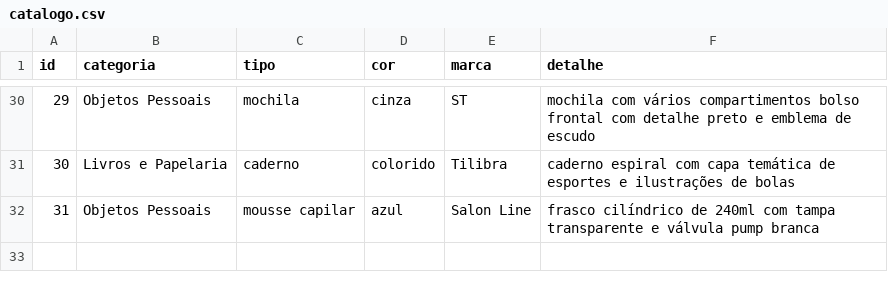
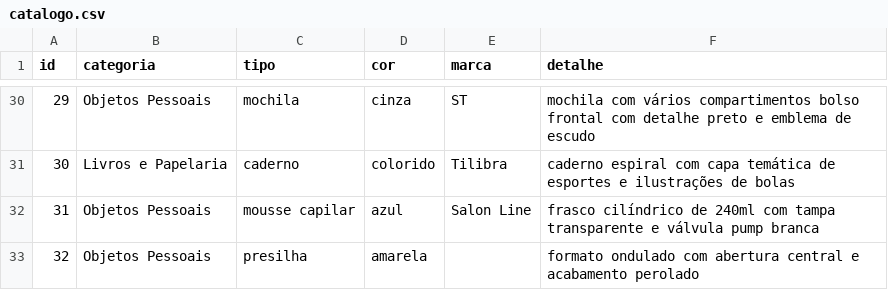
Before and after one commit to gabryellgs/projeto-find, a CSV file: correspondencia/dados/catalogo.csv, drawn as a sheet; only a part is shown, gaps mark what is left out; the diff names each change by its address in the sheet, - before the commit and + after, or states it on an @@ line.

Commit message:
feat(catalogo): adiciona presilha amarela ondulada (ID 32) com fotos

```diff
--- a/correspondencia/dados/catalogo.csv
+++ b/correspondencia/dados/catalogo.csv
+row 33: 32 | Objetos Pessoais | presilha | amarela |  | formato ondulado com abertura central e acabamento perolado
```
Also changed, not shown: 2 other files.
